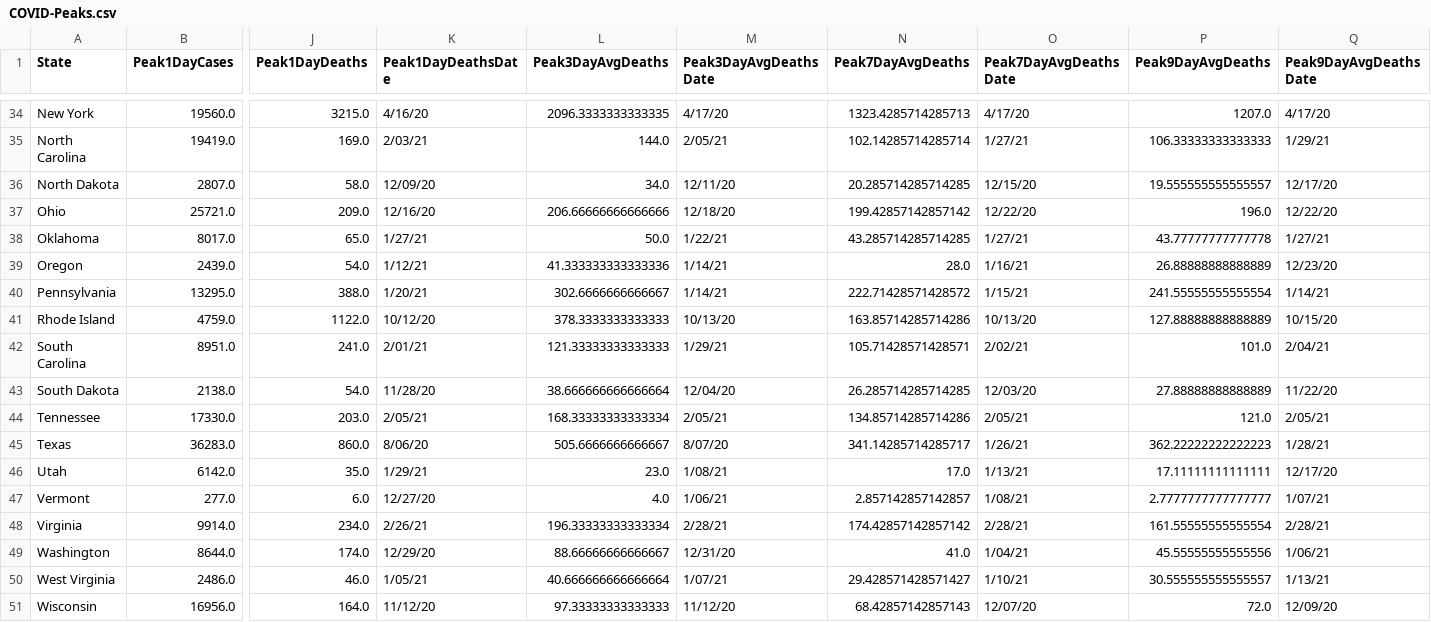
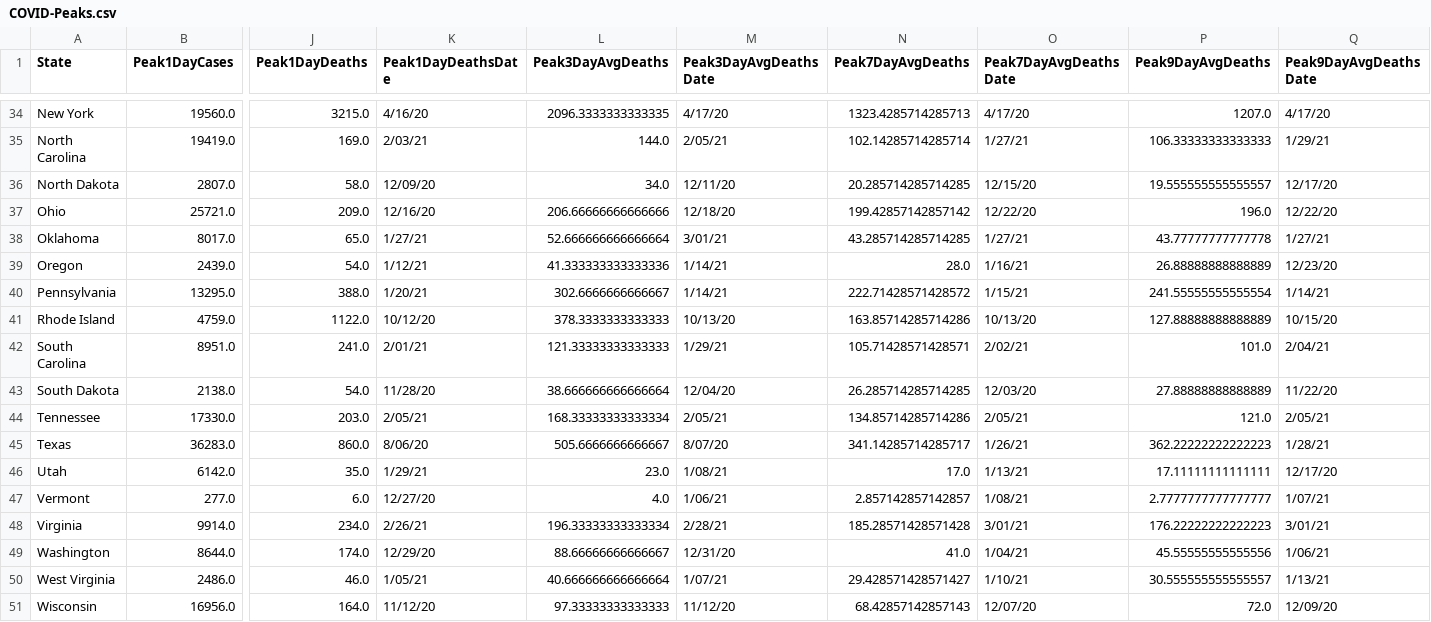
Before and after one commit to painmanagementcollaboratory/Rolling-Peak-COVID-Data-by-State, a CSV file: COVID-Peaks.csv, drawn as a sheet; only a part is shown, gaps mark what is left out; the diff names each change by its address in the sheet, - before the commit and + after, or states it on an @@ line.

```diff
--- a/COVID-Peaks.csv
+++ b/COVID-Peaks.csv
-L38 (Peak3DayAvgDeaths): 50.0
+L38 (Peak3DayAvgDeaths): 52.666666666666664
-M38 (Peak3DayAvgDeathsDate): 1/22/21
+M38 (Peak3DayAvgDeathsDate): 3/01/21
-N48 (Peak7DayAvgDeaths): 174.42857142857142
+N48 (Peak7DayAvgDeaths): 185.28571428571428
-O48 (Peak7DayAvgDeathsDate): 2/28/21
+O48 (Peak7DayAvgDeathsDate): 3/01/21
-P48 (Peak9DayAvgDeaths): 161.55555555555554
+P48 (Peak9DayAvgDeaths): 176.22222222222223
-Q48 (Peak9DayAvgDeathsDate): 2/28/21
+Q48 (Peak9DayAvgDeathsDate): 3/01/21
```
Also changed, not shown: data/COVID-19-Cases-USA-By-State.csv, data/COVID-19-Deaths-USA-By-State.csv.
